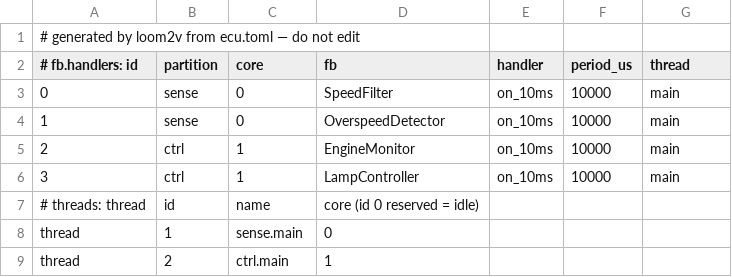
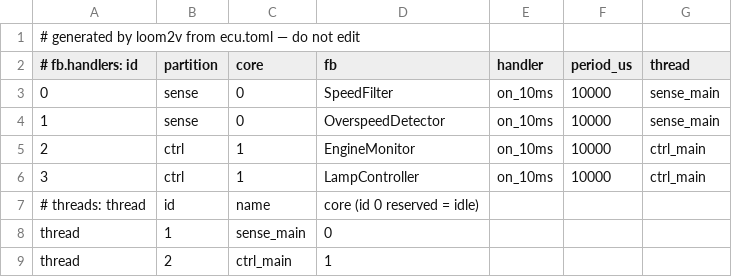
Before and after one commit to MartenH/blobly_emb, a CSV file: examples/overspeed/gen/trace-manifest.csv, drawn as a sheet.

```diff
--- a/examples/overspeed/gen/trace-manifest.csv
+++ b/examples/overspeed/gen/trace-manifest.csv
@@ -2,8 +2,8 @@
 # fb.handlers: id,partition,core,fb,handler,period_us,thread
-0,sense,0,SpeedFilter,on_10ms,10000,main
-1,sense,0,OverspeedDetector,on_10ms,10000,main
-2,ctrl,1,EngineMonitor,on_10ms,10000,main
-3,ctrl,1,LampController,on_10ms,10000,main
+0,sense,0,SpeedFilter,on_10ms,10000,sense_main
+1,sense,0,OverspeedDetector,on_10ms,10000,sense_main
+2,ctrl,1,EngineMonitor,on_10ms,10000,ctrl_main
+3,ctrl,1,LampController,on_10ms,10000,ctrl_main
 # threads: thread,id,name,core  (id 0 reserved = idle)
-thread,1,sense.main,0
-thread,2,ctrl.main,1
+thread,1,sense_main,0
+thread,2,ctrl_main,1
```
Also changed, not shown: examples/gateway/gen/trace-manifest.csv, examples/h735_app/gen/trace-manifest.csv, 8 other files.
